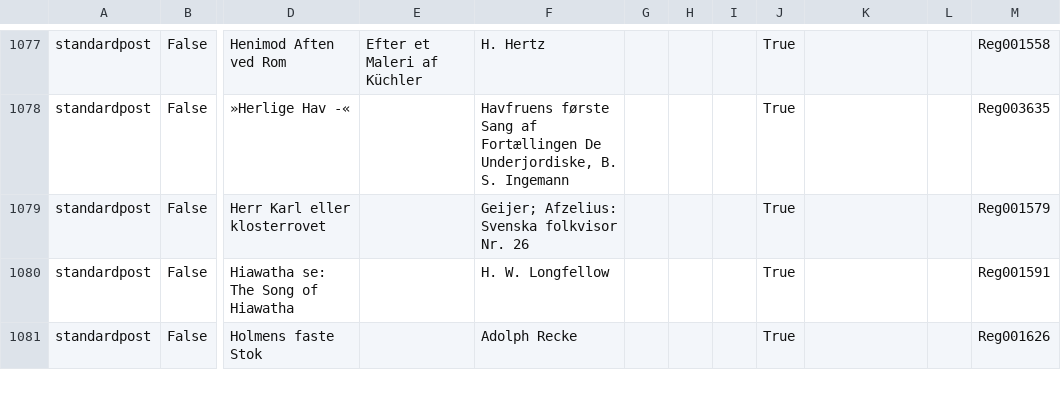
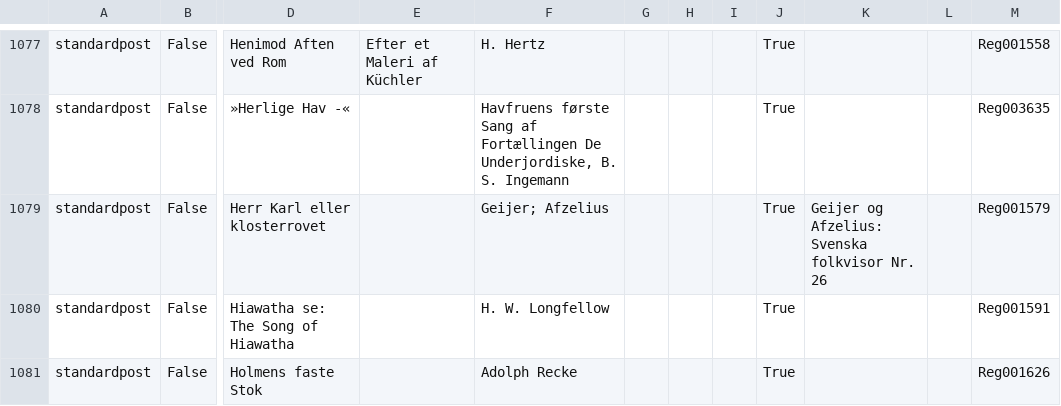
Before and after one commit to ogierMontanus/hca-open-repo, a TSV file: data/parsed/novels_plays_tales_parsed.tsv, drawn as a sheet; only a part is shown, gaps mark what is left out; the diff covers the shown part only; the diff names each change by its address in the sheet, - before the commit and + after, or states it on an @@ line.

```diff
--- a/data/parsed/novels_plays_tales_parsed.tsv
+++ b/data/parsed/novels_plays_tales_parsed.tsv
-F1079: Geijer; Afzelius: Svenska folkvisor Nr. 26
+F1079: Geijer; Afzelius
-K1079: (empty)
+K1079: Geijer og Afzelius: Svenska folkvisor Nr. 26
```
Also changed, not shown: 7 edited cells elsewhere in this file, 1 other file.
